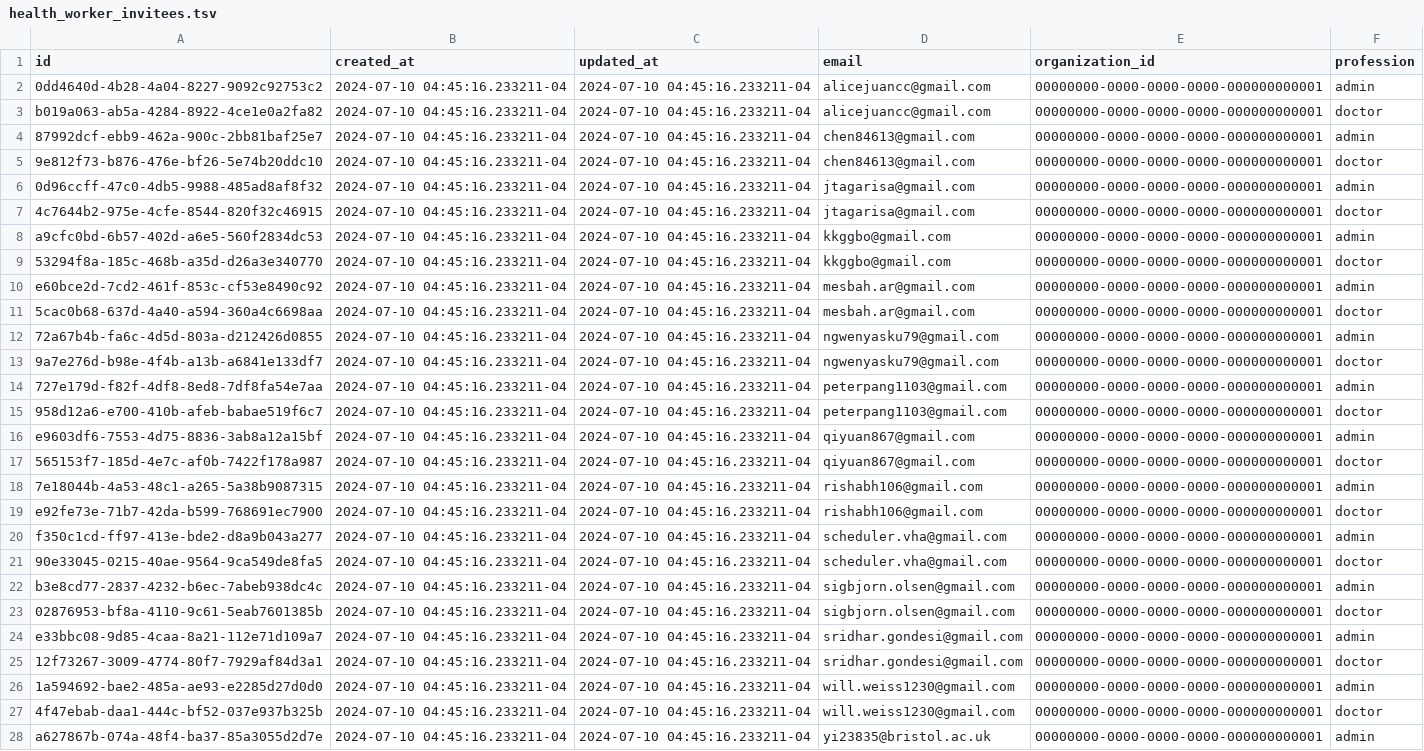
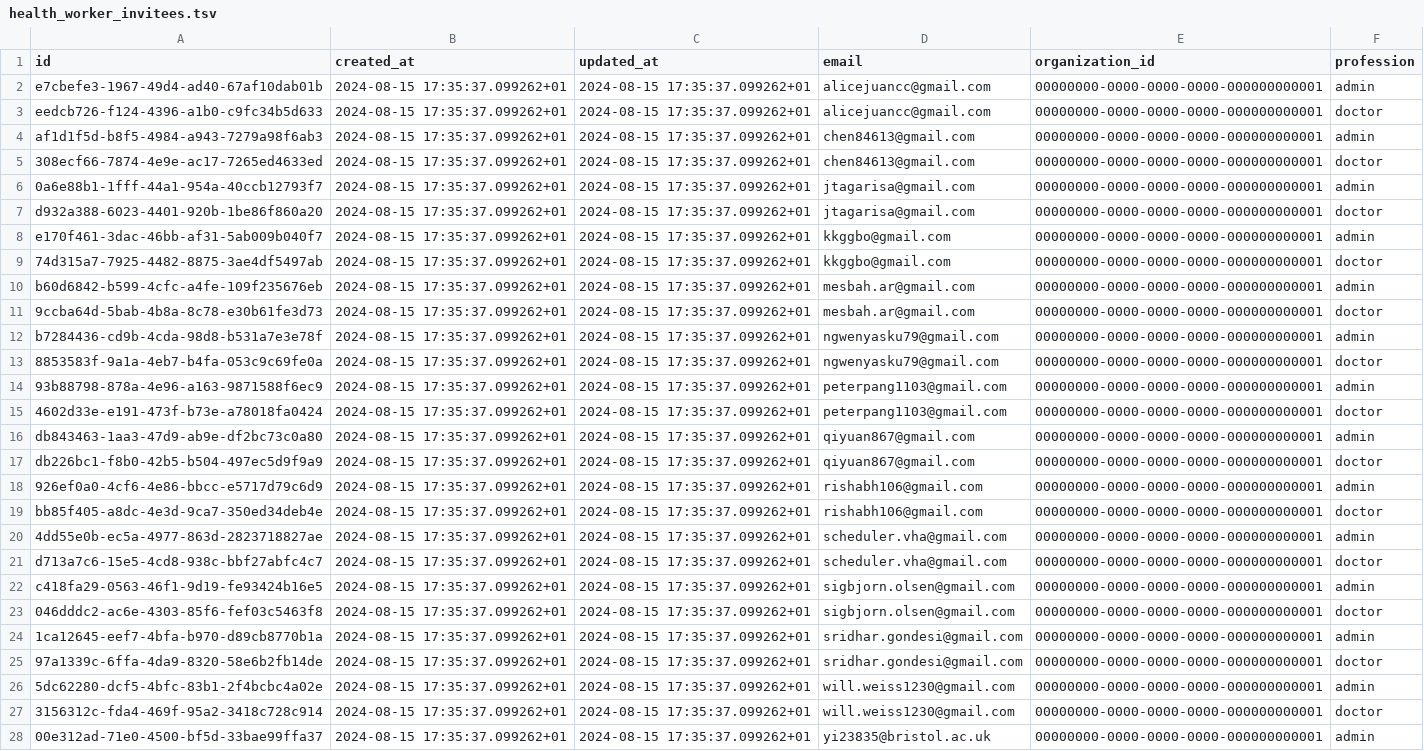
Before and after one commit to Virtual-Hospitals-Africa/virtual-hospitals-africa, a TSV file: db/seed/dumps/health_worker_invitees.tsv, drawn as a sheet; only a part is shown; the diff covers the shown part only; the diff names each change by its address in the sheet, - before the commit and + after, or states it on an @@ line.

Commit message:
update invitees seed file

```diff
--- a/db/seed/dumps/health_worker_invitees.tsv
+++ b/db/seed/dumps/health_worker_invitees.tsv
-A2 (id): 0dd4640d-4b28-4a04-8227-9092c92753c2
+A2 (id): e7cbefe3-1967-49d4-ad40-67af10dab01b
-B2:B28 (created_at): 2024-07-10 04:45:16.233211-04
+B2:B28 (created_at): 2024-08-15 17:35:37.099262+01
-C2:C28 (updated_at): 2024-07-10 04:45:16.233211-04
+C2:C28 (updated_at): 2024-08-15 17:35:37.099262+01
-A3 (id): b019a063-ab5a-4284-8922-4ce1e0a2fa82
+A3 (id): eedcb726-f124-4396-a1b0-c9fc34b5d633
-A4 (id): 87992dcf-ebb9-462a-900c-2bb81baf25e7
+A4 (id): af1d1f5d-b8f5-4984-a943-7279a98f6ab3
-A5 (id): 9e812f73-b876-476e-bf26-5e74b20ddc10
+A5 (id): 308ecf66-7874-4e9e-ac17-7265ed4633ed
-A6 (id): 0d96ccff-47c0-4db5-9988-485ad8af8f32
+A6 (id): 0a6e88b1-1fff-44a1-954a-40ccb12793f7
-A7 (id): 4c7644b2-975e-4cfe-8544-820f32c46915
+A7 (id): d932a388-6023-4401-920b-1be86f860a20
-A8 (id): a9cfc0bd-6b57-402d-a6e5-560f2834dc53
+A8 (id): e170f461-3dac-46bb-af31-5ab009b040f7
-A9 (id): 53294f8a-185c-468b-a35d-d26a3e340770
+A9 (id): 74d315a7-7925-4482-8875-3ae4df5497ab
-A10 (id): e60bce2d-7cd2-461f-853c-cf53e8490c92
+A10 (id): b60d6842-b599-4cfc-a4fe-109f235676eb
-A11 (id): 5cac0b68-637d-4a40-a594-360a4c6698aa
+A11 (id): 9ccba64d-5bab-4b8a-8c78-e30b61fe3d73
-A12 (id): 72a67b4b-fa6c-4d5d-803a-d212426d0855
+A12 (id): b7284436-cd9b-4cda-98d8-b531a7e3e78f
-A13 (id): 9a7e276d-b98e-4f4b-a13b-a6841e133df7
+A13 (id): 8853583f-9a1a-4eb7-b4fa-053c9c69fe0a
-A14 (id): 727e179d-f82f-4df8-8ed8-7df8fa54e7aa
+A14 (id): 93b88798-878a-4e96-a163-9871588f6ec9
-A15 (id): 958d12a6-e700-410b-afeb-babae519f6c7
+A15 (id): 4602d33e-e191-473f-b73e-a78018fa0424
-A16 (id): e9603df6-7553-4d75-8836-3ab8a12a15bf
+A16 (id): db843463-1aa3-47d9-ab9e-df2bc73c0a80
-A17 (id): 565153f7-185d-4e7c-af0b-7422f178a987
+A17 (id): db226bc1-f8b0-42b5-b504-497ec5d9f9a9
-A18 (id): 7e18044b-4a53-48c1-a265-5a38b9087315
+A18 (id): 926ef0a0-4cf6-4e86-bbcc-e5717d79c6d9
-A19 (id): e92fe73e-71b7-42da-b599-768691ec7900
+A19 (id): bb85f405-a8dc-4e3d-9ca7-350ed34deb4e
-A20 (id): f350c1cd-ff97-413e-bde2-d8a9b043a277
+A20 (id): 4dd55e0b-ec5a-4977-863d-2823718827ae
-A21 (id): 90e33045-0215-40ae-9564-9ca549de8fa5
+A21 (id): d713a7c6-15e5-4cd8-938c-bbf27abfc4c7
-A22 (id): b3e8cd77-2837-4232-b6ec-7abeb938dc4c
+A22 (id): c418fa29-0563-46f1-9d19-fe93424b16e5
-A23 (id): 02876953-bf8a-4110-9c61-5eab7601385b
+A23 (id): 046dddc2-ac6e-4303-85f6-fef03c5463f8
-A24 (id): e33bbc08-9d85-4caa-8a21-112e71d109a7
+A24 (id): 1ca12645-eef7-4bfa-b970-d89cb8770b1a
-A25 (id): 12f73267-3009-4774-80f7-7929af84d3a1
+A25 (id): 97a1339c-6ffa-4da9-8320-58e6b2fb14de
-A26 (id): 1a594692-bae2-485a-ae93-e2285d27d0d0
+A26 (id): 5dc62280-dcf5-4bfc-83b1-2f4bcbc4a02e
-A27 (id): 4f47ebab-daa1-444c-bf52-037e937b325b
+A27 (id): 3156312c-fda4-469f-95a2-3418c728c914
-A28 (id): a627867b-074a-48f4-ba37-85a3055d2d7e
+A28 (id): 00e312ad-71e0-4500-bf5d-33bae99ffa37
```
Also changed, not shown: 14 added rows and 33 edited cells elsewhere in this file.
